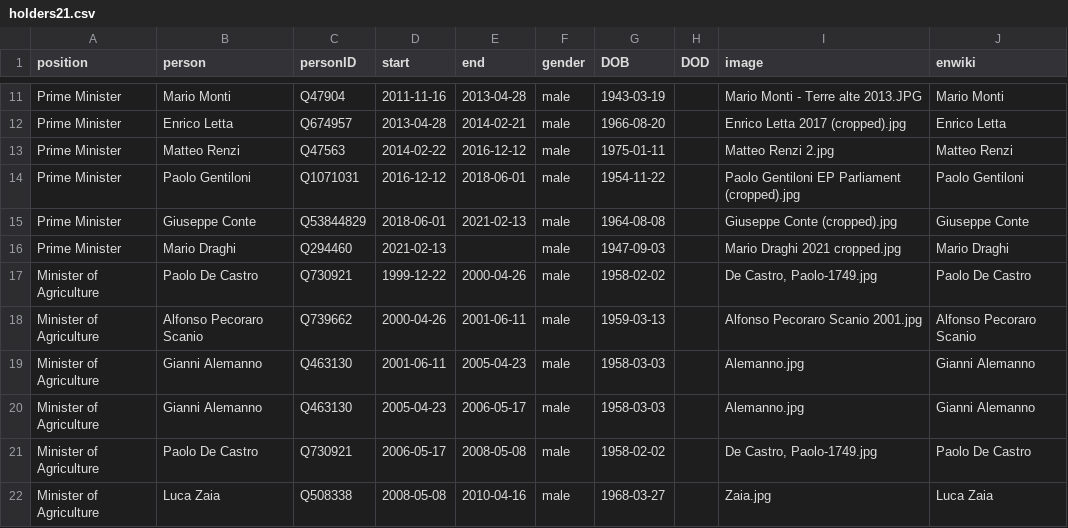
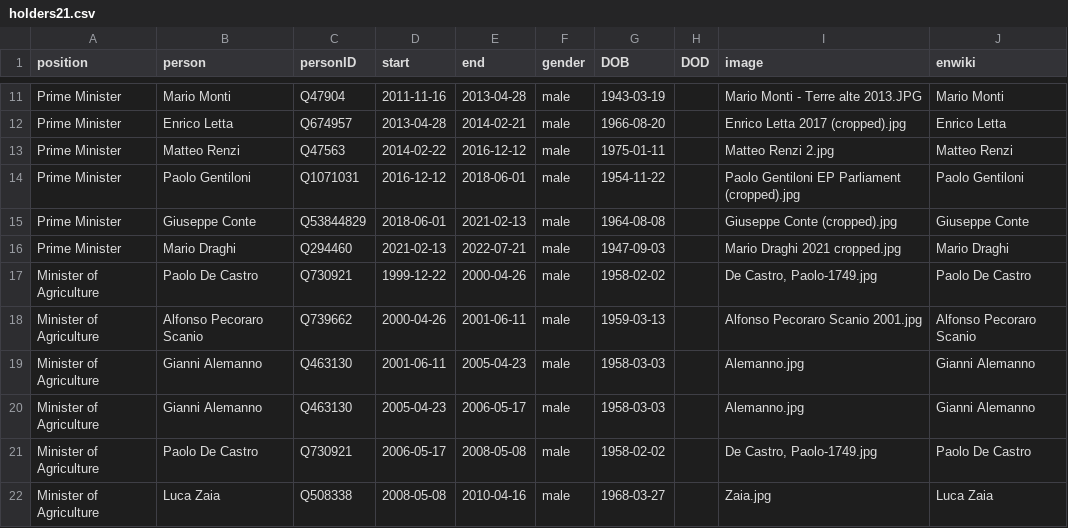
Before and after one commit to every-politician-scrapers/italy-ministers, a CSV file: html/holders21.csv, drawn as a sheet; only a part is shown, gaps mark what is left out.

```diff
--- a/html/holders21.csv
+++ b/html/holders21.csv
@@ -15,3 +15,3 @@ Prime Minister,Paolo Gentiloni,Q1071031,2016-12-12,2018-06-01,male,1954-11-22,,P
 Prime Minister,Giuseppe Conte,Q53844829,2018-06-01,2021-02-13,male,1964-08-08,,Giuseppe Conte (cropped).jpg,Giuseppe Conte
-Prime Minister,Mario Draghi,Q294460,2021-02-13,,male,1947-09-03,,Mario Draghi 2021 cropped.jpg,Mario Draghi
+Prime Minister,Mario Draghi,Q294460,2021-02-13,2022-07-21,male,1947-09-03,,Mario Draghi 2021 cropped.jpg,Mario Draghi
 Minister of Agriculture,Paolo De Castro,Q730921,1999-12-22,2000-04-26,male,1958-02-02,,"De Castro, Paolo-1749.jpg",Paolo De Castro
```
Also changed, not shown: html/current.csv, html/legislators.csv, 2 other files.
